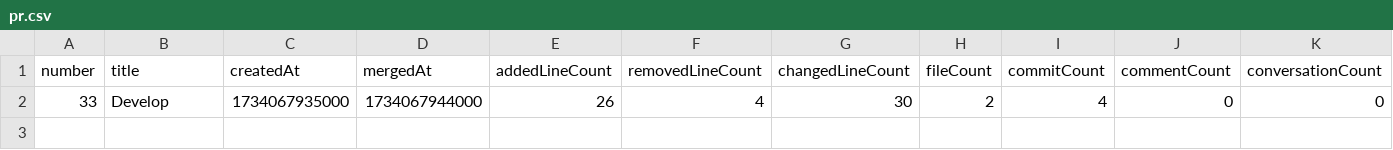
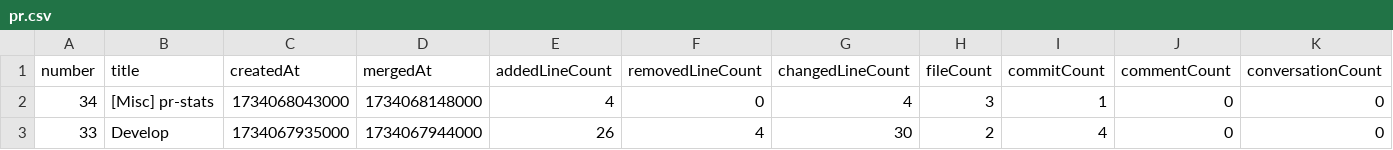
Before and after one commit to koreasimpson/koreasimposon.github.io, a CSV file: stats/pr.csv, drawn as a sheet; only a part is shown; rows hold the shown columns only; the diff names each change by its address in the sheet, - before the commit and + after, or states it on an @@ line.

```diff
--- a/stats/pr.csv
+++ b/stats/pr.csv
+row 2: 34 | [Misc] pr-stats | 1734068043000 | 1734068148000 | 4 | 0 | 4 | 3 | 1 | 0 | 0
```
Also changed, not shown: stats/prList.csv.
